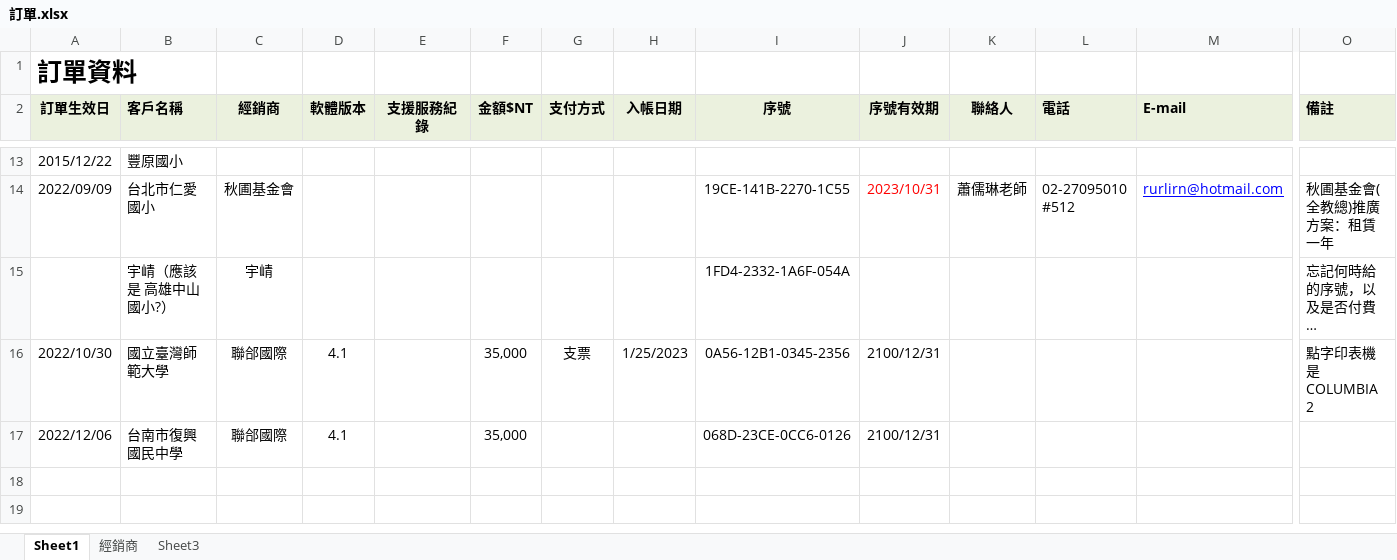
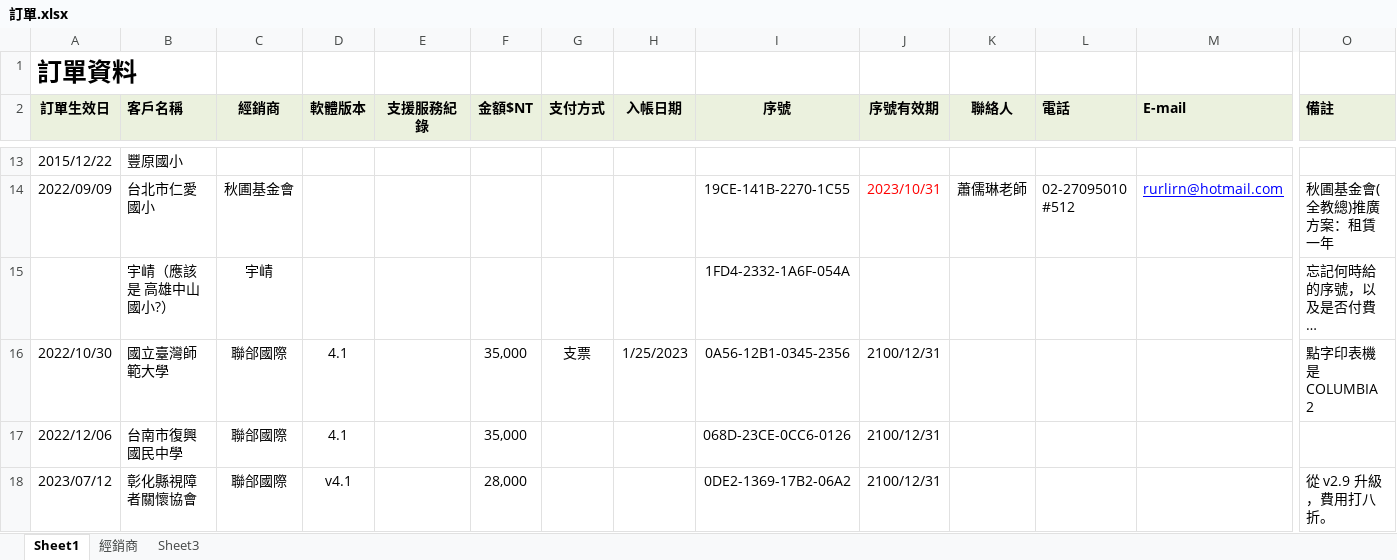
Before and after one commit to braillekit/text-to-braille, an Excel workbook: Doc/銷售/訂單.xlsx, sheet Sheet1, drawn as a sheet; only a part is shown, gaps mark what is left out; long unchanged cells end in …; values as stored, in another font and other column widths than the file's, no borders; table styles not drawn; rows hold the shown columns only; the diff names each change by its address in the sheet, - before the commit and + after, or states it on an @@ line.

Commit message:
彰化縣視障者關懷協會升級到 4.1 版。

```diff
--- a/Doc/銷售/訂單.xlsx (sheet Sheet1)
+++ b/Doc/銷售/訂單.xlsx (sheet Sheet1)
+row 18: 2023/07/12 | 彰化縣視障者關懷協會 | 聯郃國際 | v4.1 |  | 28,000 |  |  | 0DE2-1369-17B2-06A2 | 2100/12/31 |  |  |  | 從 v2.9 升級，費用打八折。
```
